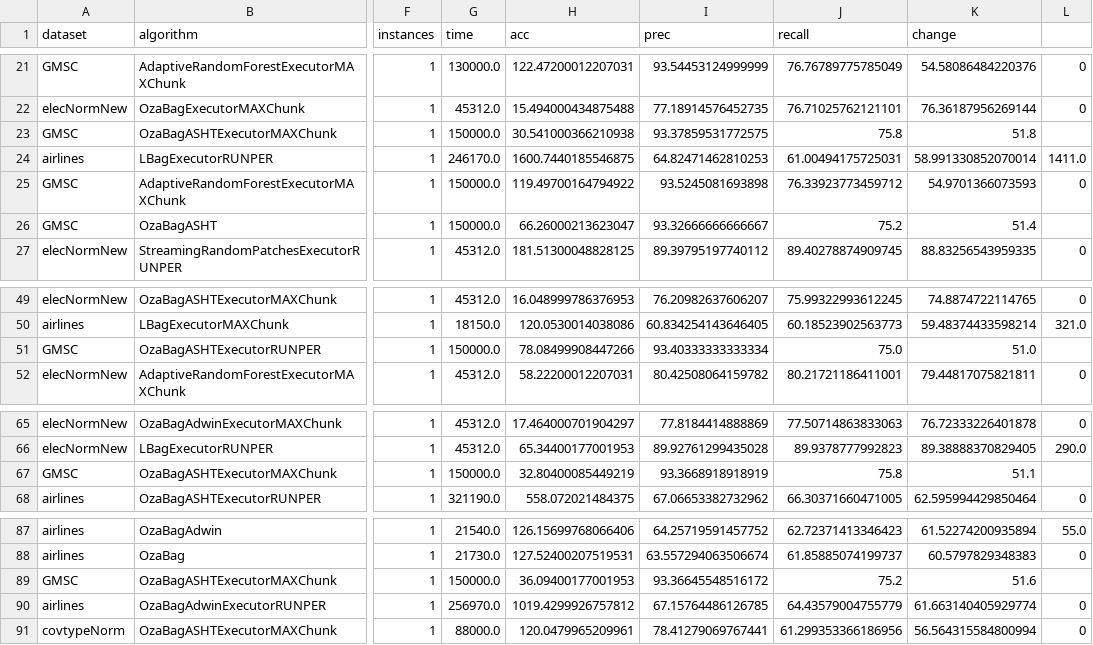
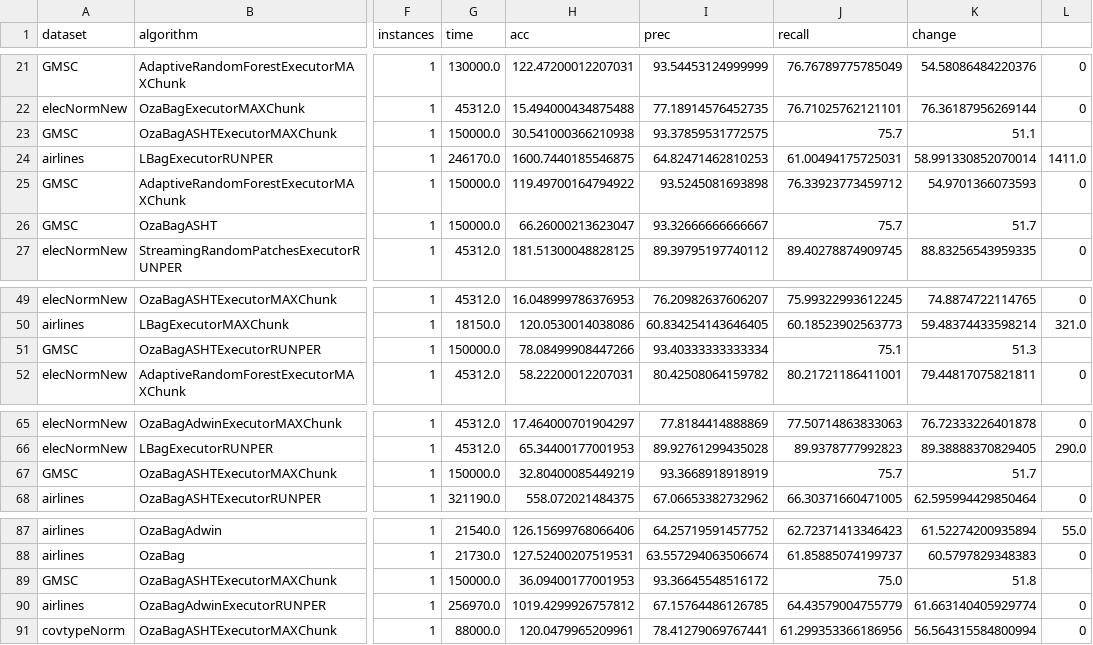
Before and after one commit to HPCSys-Lab/tecnhiques-reduce-consumption-energy, a CSV file: parsed_csvs/data-batch-vs-acc-1200-1200.csv, drawn as a sheet; only a part is shown, gaps mark what is left out; the diff names each change by its address in the sheet, - before the commit and + after, or states it on an @@ line.

```diff
--- a/parsed_csvs/data-batch-vs-acc-1200-1200.csv
+++ b/parsed_csvs/data-batch-vs-acc-1200-1200.csv
-J23 (recall): 75.8
+J23 (recall): 75.7
-K23 (change): 51.8
+K23 (change): 51.1
-J26 (recall): 75.2
+J26 (recall): 75.7
-K26 (change): 51.4
+K26 (change): 51.7
-J51 (recall): 75.0
+J51 (recall): 75.1
-K51 (change): 51.0
+K51 (change): 51.3
-J67 (recall): 75.8
+J67 (recall): 75.7
-K67 (change): 51.1
+K67 (change): 51.7
-J89 (recall): 75.2
+J89 (recall): 75.0
-K89 (change): 51.6
+K89 (change): 51.8
```
Also changed, not shown: 6 other files.
